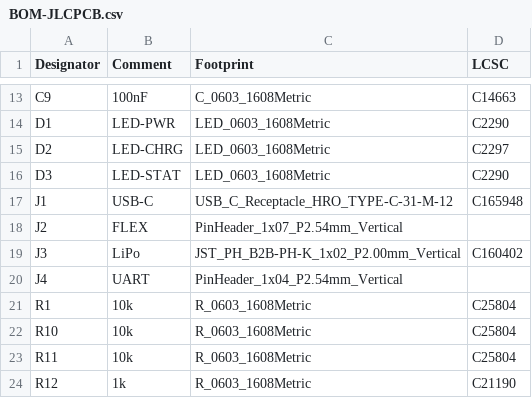
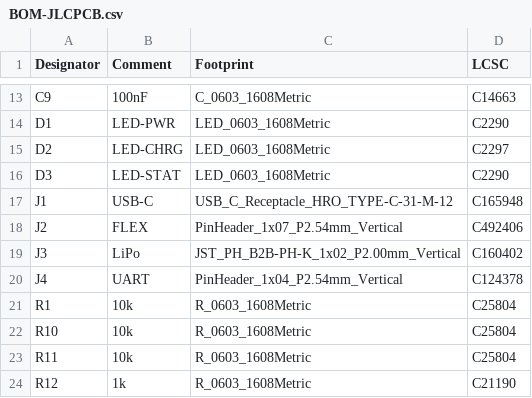
Before and after one commit to adilzahoor2812/GetFly, a CSV file: hardware/smart-glove/BOM-JLCPCB.csv, drawn as a sheet; only a part is shown, gaps mark what is left out.

```diff
--- a/hardware/smart-glove/BOM-JLCPCB.csv
+++ b/hardware/smart-glove/BOM-JLCPCB.csv
@@ -17,5 +17,5 @@ D3,LED-STAT,LED_0603_1608Metric,C2290
 J1,USB-C,USB_C_Receptacle_HRO_TYPE-C-31-M-12,C165948
-J2,FLEX,PinHeader_1x07_P2.54mm_Vertical,
+J2,FLEX,PinHeader_1x07_P2.54mm_Vertical,C492406
 J3,LiPo,JST_PH_B2B-PH-K_1x02_P2.00mm_Vertical,C160402
-J4,UART,PinHeader_1x04_P2.54mm_Vertical,
+J4,UART,PinHeader_1x04_P2.54mm_Vertical,C124378
 R1,10k,R_0603_1608Metric,C25804
```
Also changed, not shown: hardware/smart-glove/fab/BOM-JLCPCB.csv, 3 other files.
